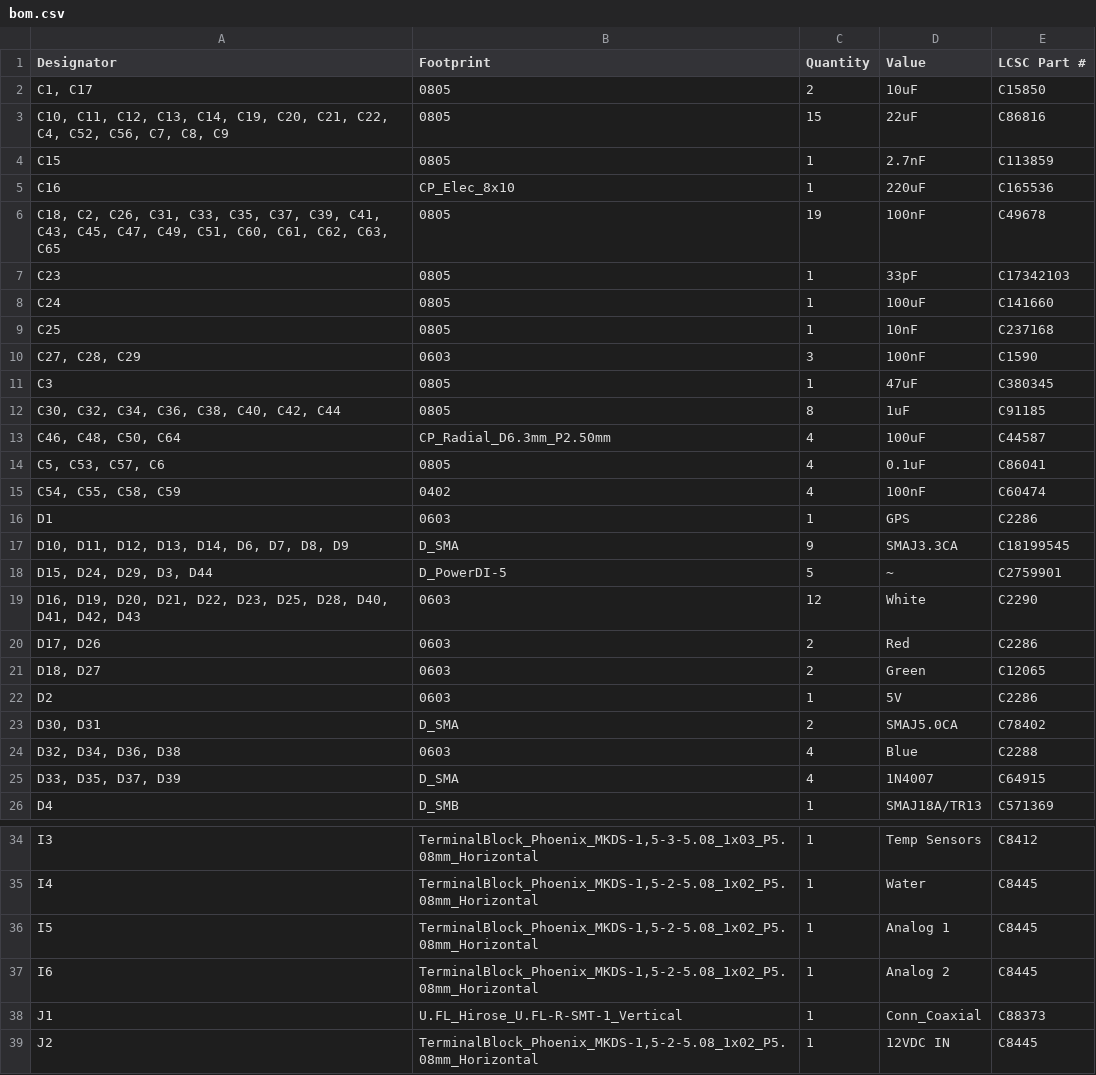
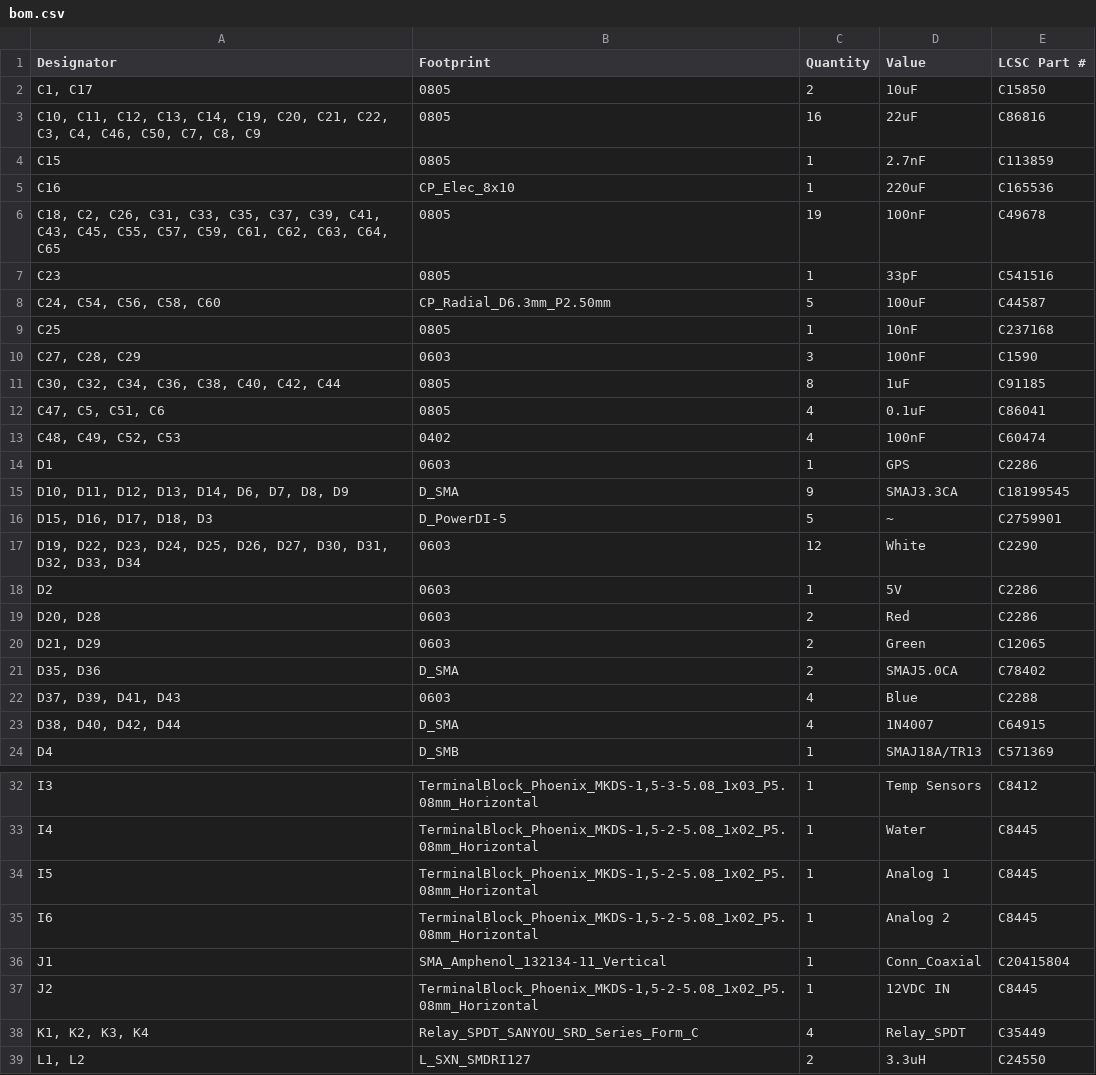
Before and after one commit to muntedpissmole/sccs, a CSV file: kicad/production/bom.csv, drawn as a sheet; only a part is shown, gaps mark what is left out; the shorter side is filled out with more unchanged rows; the diff covers the shown part only.

Commit message:
Updated Kicad schematics

```diff
--- a/kicad/production/bom.csv
+++ b/kicad/production/bom.csv
@@ -2,25 +2,23 @@
 "C1, C17",0805,2,10uF,C15850
-"C10, C11, C12, C13, C14, C19, C20, C21, C22, C4, C52, C56, C7, C8, C9",0805,15,22uF,C86816
+"C10, C11, C12, C13, C14, C19, C20, C21, C22, C3, C4, C46, C50, C7, C8, C9",0805,16,22uF,C86816
 C15,0805,1,2.7nF,C113859
 C16,CP_Elec_8x10,1,220uF,C165536
-"C18, C2, C26, C31, C33, C35, C37, C39, C41, C43, C45, C47, C49, C51, C60, C61, C62, C63, C65",0805,19,100nF,C49678
-C23,0805,1,33pF,C17342103
-C24,0805,1,100uF,C141660
+"C18, C2, C26, C31, C33, C35, C37, C39, C41, C43, C45, C55, C57, C59, C61, C62, C63, C64, C65",0805,19,100nF,C49678
+C23,0805,1,33pF,C541516
+"C24, C54, C56, C58, C60",CP_Radial_D6.3mm_P2.50mm,5,100uF,C44587
 C25,0805,1,10nF,C237168
 "C27, C28, C29",0603,3,100nF,C1590
-C3,0805,1,47uF,C380345
 "C30, C32, C34, C36, C38, C40, C42, C44",0805,8,1uF,C91185
-"C46, C48, C50, C64",CP_Radial_D6.3mm_P2.50mm,4,100uF,C44587
-"C5, C53, C57, C6",0805,4,0.1uF,C86041
-"C54, C55, C58, C59",0402,4,100nF,C60474
+"C47, C5, C51, C6",0805,4,0.1uF,C86041
+"C48, C49, C52, C53",0402,4,100nF,C60474
 D1,0603,1,GPS,C2286
 "D10, D11, D12, D13, D14, D6, D7, D8, D9",D_SMA,9,SMAJ3.3CA,C18199545
-"D15, D24, D29, D3, D44",D_PowerDI-5,5,~,C2759901
-"D16, D19, D20, D21, D22, D23, D25, D28, D40, D41, D42, D43",0603,12,White,C2290
-"D17, D26",0603,2,Red,C2286
-"D18, D27",0603,2,Green,C12065
+"D15, D16, D17, D18, D3",D_PowerDI-5,5,~,C2759901
+"D19, D22, D23, D24, D25, D26, D27, D30, D31, D32, D33, D34",0603,12,White,C2290
 D2,0603,1,5V,C2286
-"D30, D31",D_SMA,2,SMAJ5.0CA,C78402
-"D32, D34, D36, D38",0603,4,Blue,C2288
-"D33, D35, D37, D39",D_SMA,4,1N4007,C64915
+"D20, D28",0603,2,Red,C2286
+"D21, D29",0603,2,Green,C12065
+"D35, D36",D_SMA,2,SMAJ5.0CA,C78402
+"D37, D39, D41, D43",0603,4,Blue,C2288
+"D38, D40, D42, D44",D_SMA,4,1N4007,C64915
 D4,D_SMB,1,SMAJ18A/TR13,C571369
@@ -37,3 +35,3 @@ I5,"TerminalBlock_Phoenix_MKDS-1,5-2-5.08_1x02_P5.08mm_Horizontal",1,Analog 1,C8
 I6,"TerminalBlock_Phoenix_MKDS-1,5-2-5.08_1x02_P5.08mm_Horizontal",1,Analog 2,C8445
-J1,U.FL_Hirose_U.FL-R-SMT-1_Vertical,1,Conn_Coaxial,C88373
+J1,SMA_Amphenol_132134-11_Vertical,1,Conn_Coaxial,C20415804
 J2,"TerminalBlock_Phoenix_MKDS-1,5-2-5.08_1x02_P5.08mm_Horizontal",1,12VDC IN,C8445
```
Also changed, not shown: 5 added rows, 6 removed rows and 9 edited cells elsewhere in this file, kicad/production/designators.csv, kicad/production/positions.csv, 14 other files.
